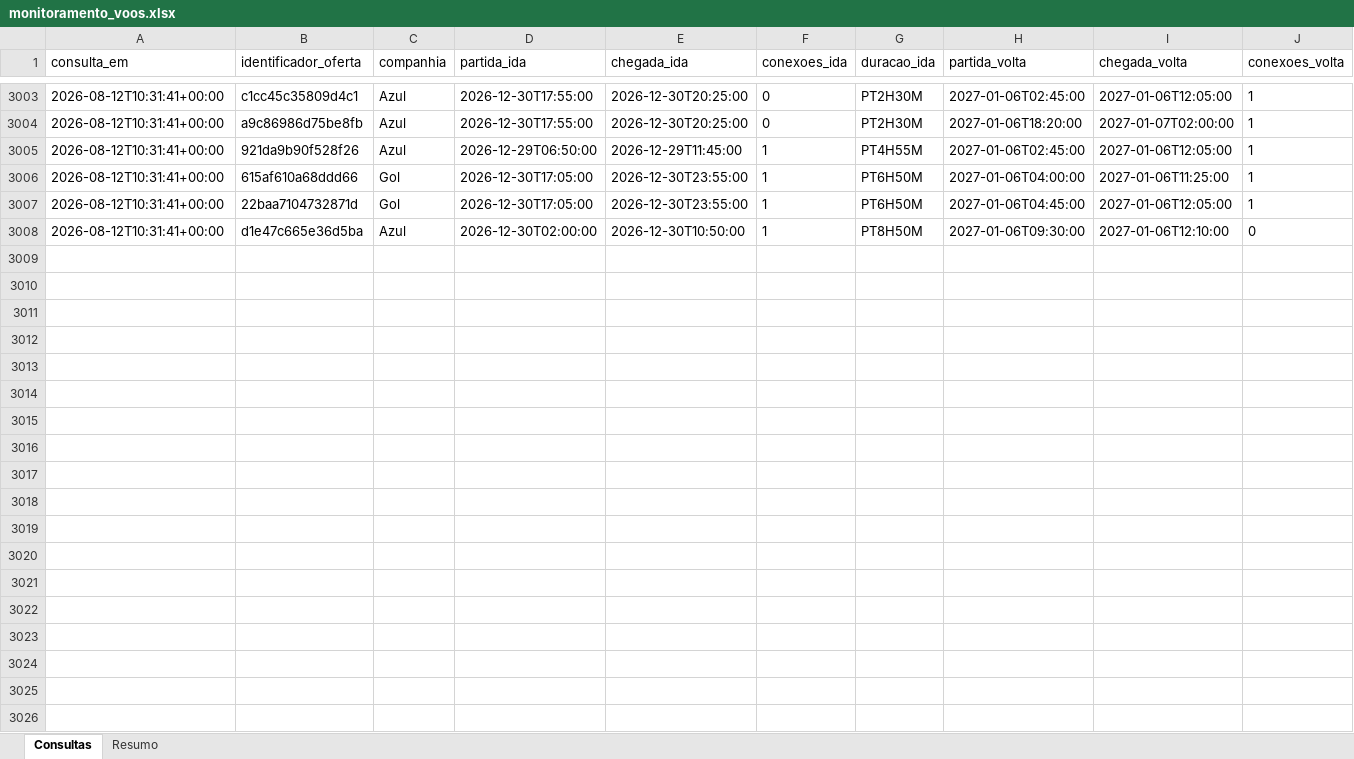
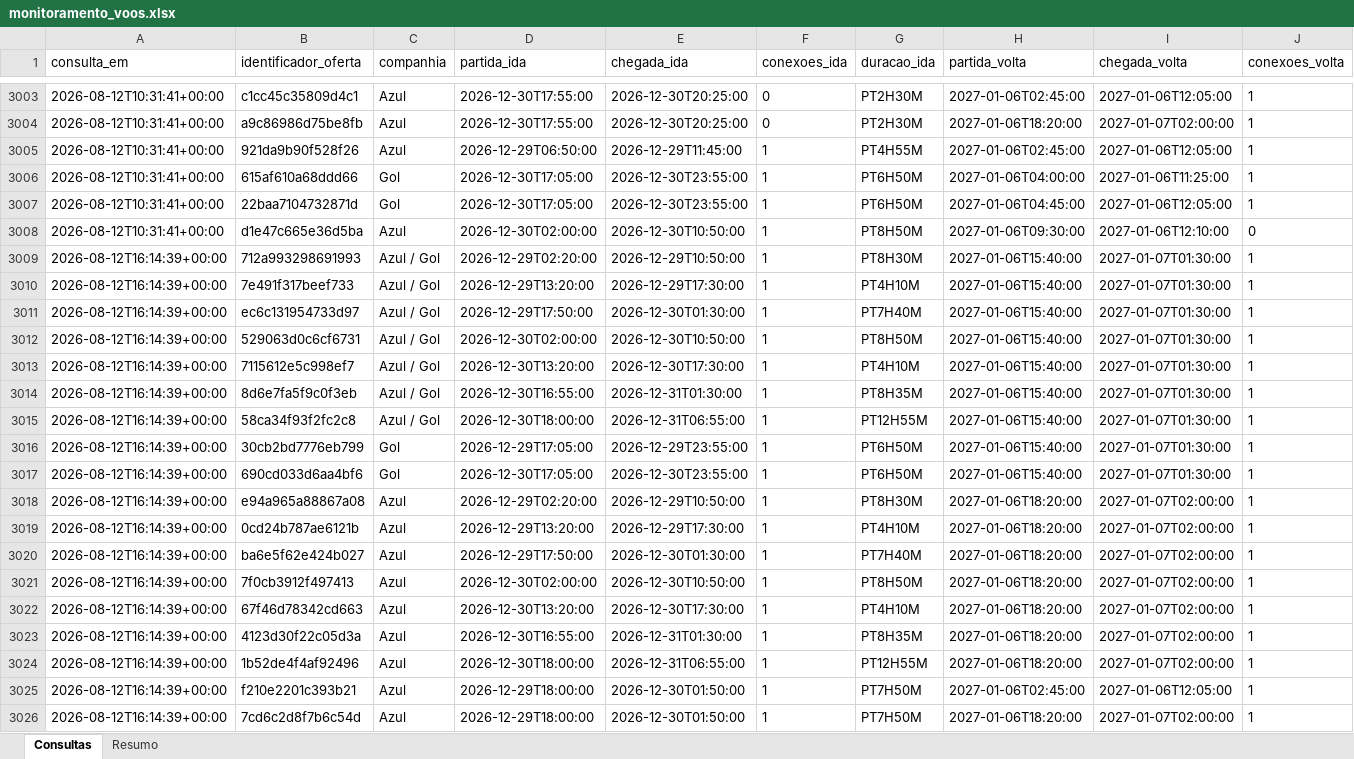
Before and after one commit to asouzaa/monitora-voos, an Excel workbook: docs/monitoramento_voos.xlsx, sheet Consultas, drawn as a sheet; only a part is shown, gaps mark what is left out; values as stored, in another font and other column widths than the file's, no borders; rows hold the shown columns only; the diff covers the shown part only; the diff names each change by its address in the sheet, - before the commit and + after, or states it on an @@ line.

```diff
--- a/docs/monitoramento_voos.xlsx (sheet Consultas)
+++ b/docs/monitoramento_voos.xlsx (sheet Consultas)
+row 3009: 2026-08-12T16:14:39+00:00 | 712a993298691993 | Azul / Gol | 2026-12-29T02:20:00 | 2026-12-29T10:50:00 | 1 | PT8H30M | 2027-01-06T15:40:00 | 2027-01-07T01:30:00 | 1
+row 3010: 2026-08-12T16:14:39+00:00 | 7e491f317beef733 | Azul / Gol | 2026-12-29T13:20:00 | 2026-12-29T17:30:00 | 1 | PT4H10M | 2027-01-06T15:40:00 | 2027-01-07T01:30:00 | 1
+row 3011: 2026-08-12T16:14:39+00:00 | ec6c131954733d97 | Azul / Gol | 2026-12-29T17:50:00 | 2026-12-30T01:30:00 | 1 | PT7H40M | 2027-01-06T15:40:00 | 2027-01-07T01:30:00 | 1
+row 3012: 2026-08-12T16:14:39+00:00 | 529063d0c6cf6731 | Azul / Gol | 2026-12-30T02:00:00 | 2026-12-30T10:50:00 | 1 | PT8H50M | 2027-01-06T15:40:00 | 2027-01-07T01:30:00 | 1
+row 3013: 2026-08-12T16:14:39+00:00 | 7115612e5c998ef7 | Azul / Gol | 2026-12-30T13:20:00 | 2026-12-30T17:30:00 | 1 | PT4H10M | 2027-01-06T15:40:00 | 2027-01-07T01:30:00 | 1
+row 3014: 2026-08-12T16:14:39+00:00 | 8d6e7fa5f9c0f3eb | Azul / Gol | 2026-12-30T16:55:00 | 2026-12-31T01:30:00 | 1 | PT8H35M | 2027-01-06T15:40:00 | 2027-01-07T01:30:00 | 1
+row 3015: 2026-08-12T16:14:39+00:00 | 58ca34f93f2fc2c8 | Azul / Gol | 2026-12-30T18:00:00 | 2026-12-31T06:55:00 | 1 | PT12H55M | 2027-01-06T15:40:00 | 2027-01-07T01:30:00 | 1
+row 3016: 2026-08-12T16:14:39+00:00 | 30cb2bd7776eb799 | Gol | 2026-12-29T17:05:00 | 2026-12-29T23:55:00 | 1 | PT6H50M | 2027-01-06T15:40:00 | 2027-01-07T01:30:00 | 1
+row 3017: 2026-08-12T16:14:39+00:00 | 690cd033d6aa4bf6 | Gol | 2026-12-30T17:05:00 | 2026-12-30T23:55:00 | 1 | PT6H50M | 2027-01-06T15:40:00 | 2027-01-07T01:30:00 | 1
+row 3018: 2026-08-12T16:14:39+00:00 | e94a965a88867a08 | Azul | 2026-12-29T02:20:00 | 2026-12-29T10:50:00 | 1 | PT8H30M | 2027-01-06T18:20:00 | 2027-01-07T02:00:00 | 1
+row 3019: 2026-08-12T16:14:39+00:00 | 0cd24b787ae6121b | Azul | 2026-12-29T13:20:00 | 2026-12-29T17:30:00 | 1 | PT4H10M | 2027-01-06T18:20:00 | 2027-01-07T02:00:00 | 1
+row 3020: 2026-08-12T16:14:39+00:00 | ba6e5f62e424b027 | Azul | 2026-12-29T17:50:00 | 2026-12-30T01:30:00 | 1 | PT7H40M | 2027-01-06T18:20:00 | 2027-01-07T02:00:00 | 1
+row 3021: 2026-08-12T16:14:39+00:00 | 7f0cb3912f497413 | Azul | 2026-12-30T02:00:00 | 2026-12-30T10:50:00 | 1 | PT8H50M | 2027-01-06T18:20:00 | 2027-01-07T02:00:00 | 1
+row 3022: 2026-08-12T16:14:39+00:00 | 67f46d78342cd663 | Azul | 2026-12-30T13:20:00 | 2026-12-30T17:30:00 | 1 | PT4H10M | 2027-01-06T18:20:00 | 2027-01-07T02:00:00 | 1
+row 3023: 2026-08-12T16:14:39+00:00 | 4123d30f22c05d3a | Azul | 2026-12-30T16:55:00 | 2026-12-31T01:30:00 | 1 | PT8H35M | 2027-01-06T18:20:00 | 2027-01-07T02:00:00 | 1
+row 3024: 2026-08-12T16:14:39+00:00 | 1b52de4f4af92496 | Azul | 2026-12-30T18:00:00 | 2026-12-31T06:55:00 | 1 | PT12H55M | 2027-01-06T18:20:00 | 2027-01-07T02:00:00 | 1
+row 3025: 2026-08-12T16:14:39+00:00 | f210e2201c393b21 | Azul | 2026-12-29T18:00:00 | 2026-12-30T01:50:00 | 1 | PT7H50M | 2027-01-06T02:45:00 | 2027-01-06T12:05:00 | 1
+row 3026: 2026-08-12T16:14:39+00:00 | 7cd6c2d8f7b6c54d | Azul | 2026-12-29T18:00:00 | 2026-12-30T01:50:00 | 1 | PT7H50M | 2027-01-06T18:20:00 | 2027-01-07T02:00:00 | 1
```
Also changed, not shown: 22 added rows elsewhere in this sheet, sheet Resumo, 1 other file.
